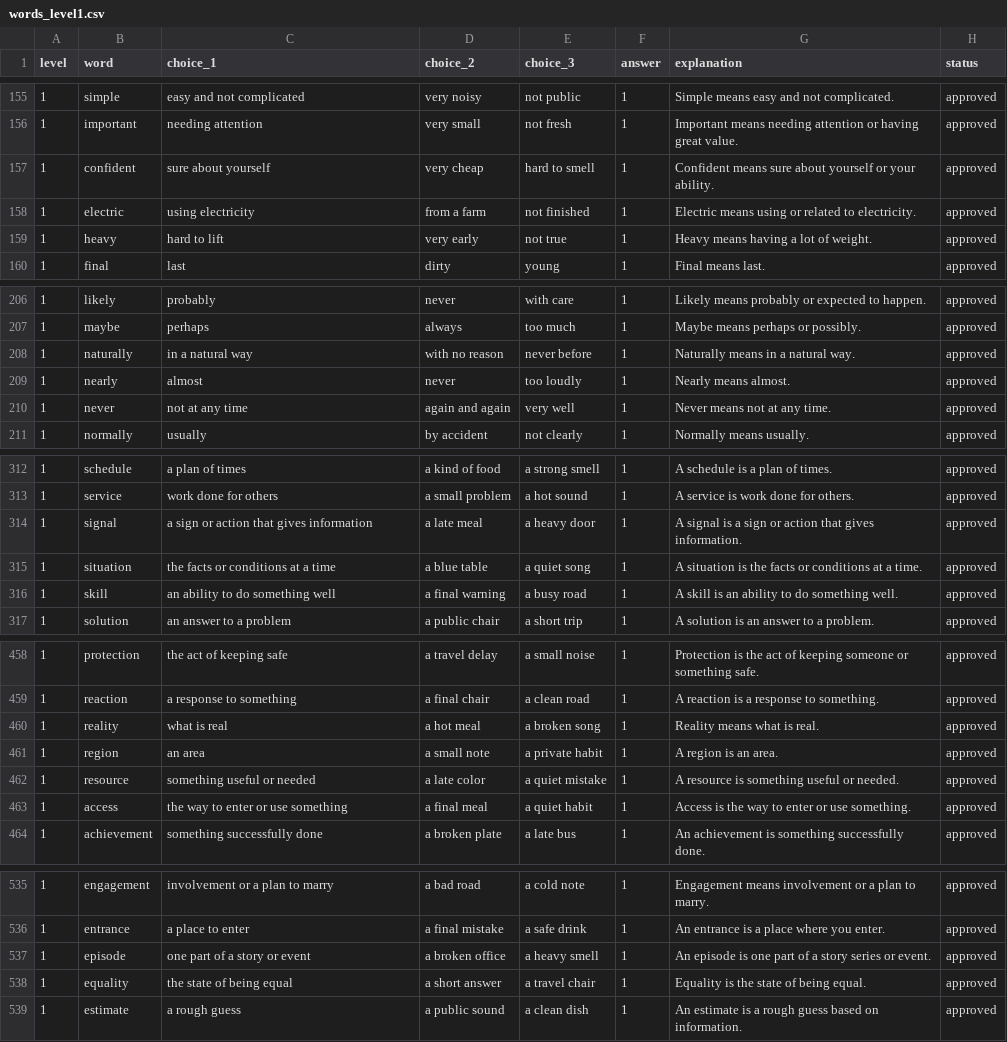
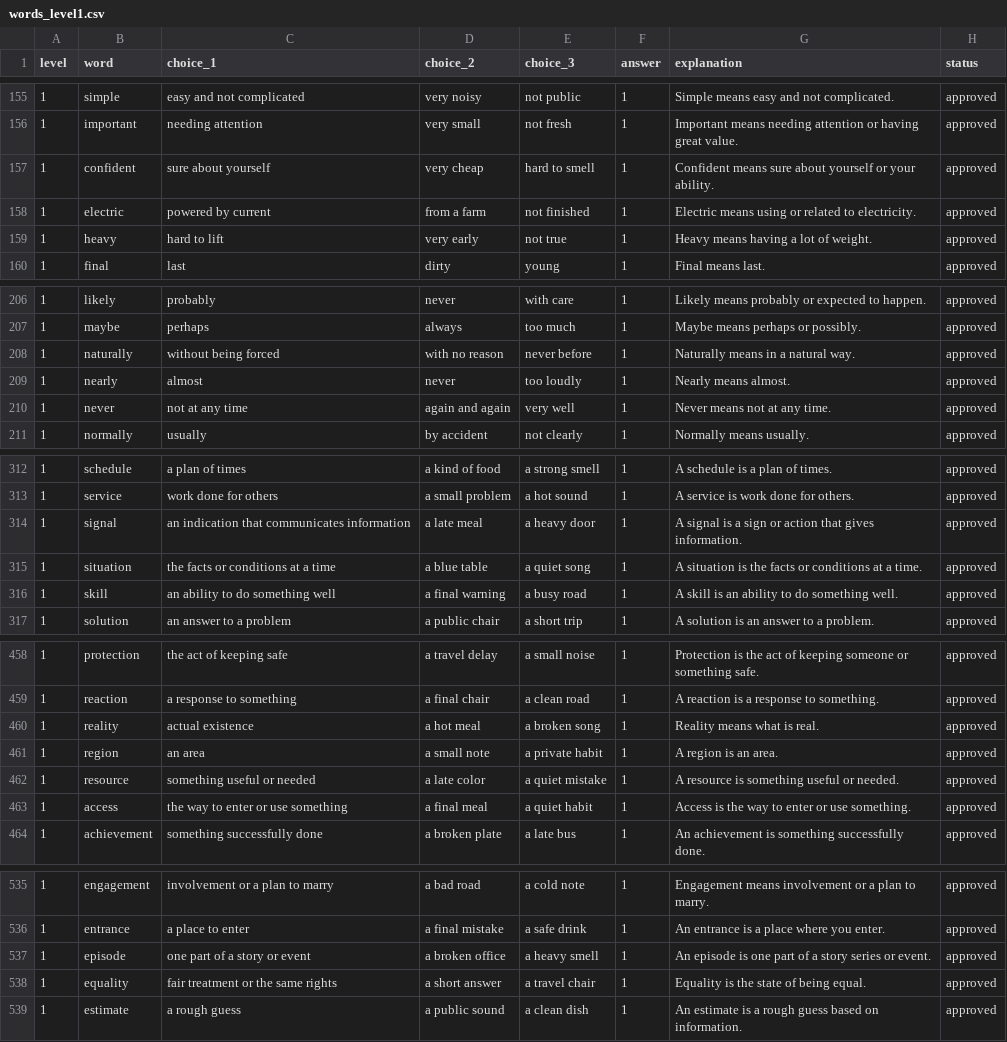
Before and after one commit to ai2bmade/EnglishVocabularyPracticeBot, a CSV file: content/source/words_level1.csv, drawn as a sheet; only a part is shown, gaps mark what is left out; the diff covers the shown part only.

```diff
--- a/content/source/words_level1.csv
+++ b/content/source/words_level1.csv
@@ -157,3 +157,3 @@ level,word,choice_1,choice_2,choice_3,answer,explanation,status
 1,confident,sure about yourself,very cheap,hard to smell,1,Confident means sure about yourself or your ability.,approved
-1,electric,using electricity,from a farm,not finished,1,Electric means using or related to electricity.,approved
+1,electric,powered by current,from a farm,not finished,1,Electric means using or related to electricity.,approved
 1,heavy,hard to lift,very early,not true,1,Heavy means having a lot of weight.,approved
@@ -207,3 +207,3 @@ level,word,choice_1,choice_2,choice_3,answer,explanation,status
 1,maybe,perhaps,always,too much,1,Maybe means perhaps or possibly.,approved
-1,naturally,in a natural way,with no reason,never before,1,Naturally means in a natural way.,approved
+1,naturally,without being forced,with no reason,never before,1,Naturally means in a natural way.,approved
 1,nearly,almost,never,too loudly,1,Nearly means almost.,approved
@@ -313,3 +313,3 @@ level,word,choice_1,choice_2,choice_3,answer,explanation,status
 1,service,work done for others,a small problem,a hot sound,1,A service is work done for others.,approved
-1,signal,a sign or action that gives information,a late meal,a heavy door,1,A signal is a sign or action that gives information.,approved
+1,signal,an indication that communicates information,a late meal,a heavy door,1,A signal is a sign or action that gives information.,approved
 1,situation,the facts or conditions at a time,a blue table,a quiet song,1,A situation is the facts or conditions at a time.,approved
@@ -459,3 +459,3 @@ level,word,choice_1,choice_2,choice_3,answer,explanation,status
 1,reaction,a response to something,a final chair,a clean road,1,A reaction is a response to something.,approved
-1,reality,what is real,a hot meal,a broken song,1,Reality means what is real.,approved
+1,reality,actual existence,a hot meal,a broken song,1,Reality means what is real.,approved
 1,region,an area,a small note,a private habit,1,A region is an area.,approved
@@ -537,3 +537,3 @@ level,word,choice_1,choice_2,choice_3,answer,explanation,status
 1,episode,one part of a story or event,a broken office,a heavy smell,1,An episode is one part of a story series or event.,approved
-1,equality,the state of being equal,a short answer,a travel chair,1,Equality is the state of being equal.,approved
+1,equality,fair treatment or the same rights,a short answer,a travel chair,1,Equality is the state of being equal.,approved
 1,estimate,a rough guess,a public sound,a clean dish,1,An estimate is a rough guess based on information.,approved
```
Also changed, not shown: 1 edited cell elsewhere in this file, content/source/words_level2.csv, content/source/words_level3.csv, 5 other files.
